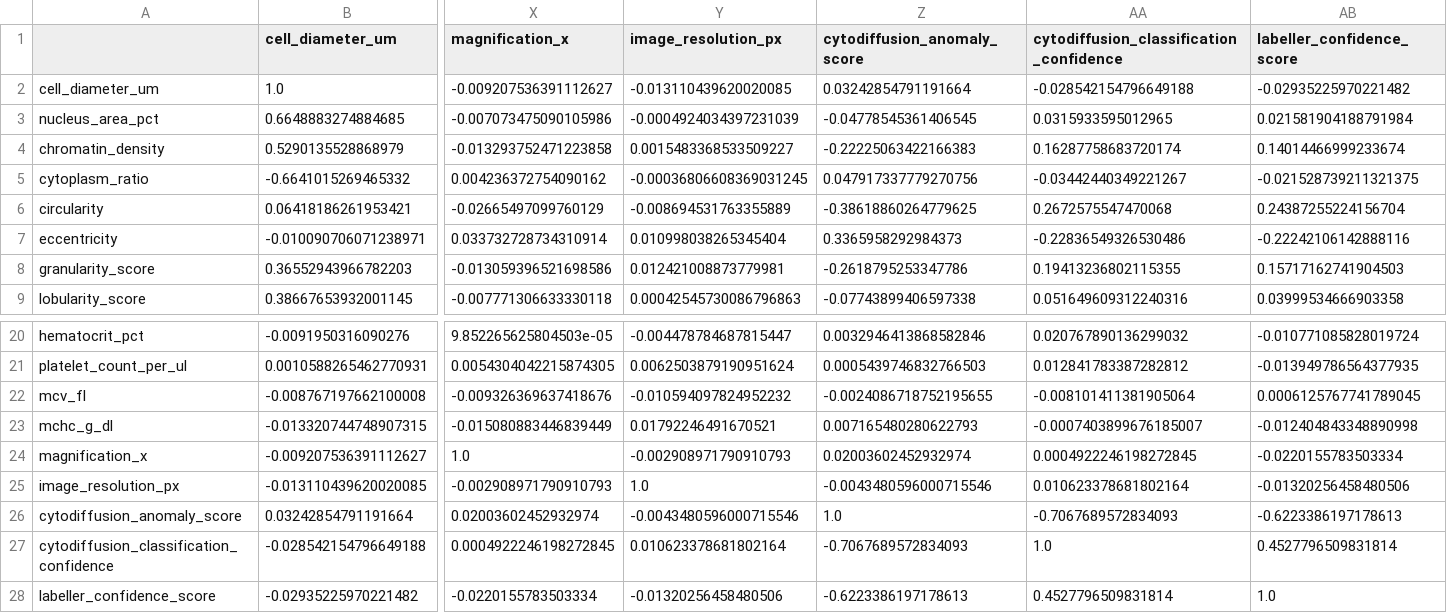
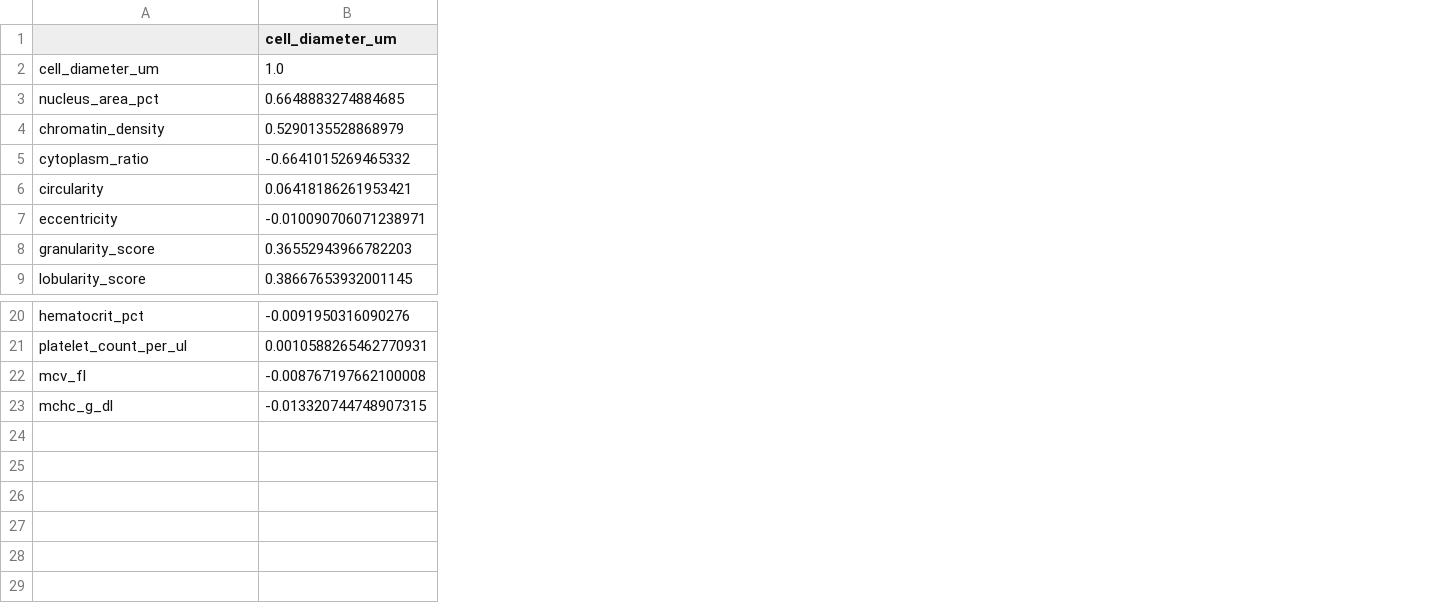
Before and after one commit to AnastasiyaPraksina/BakDarbs, a CSV file: plots/correlation/correlation_matrix.csv, drawn as a sheet; only a part is shown, gaps mark what is left out; rows hold the shown columns only; the diff names each change by its address in the sheet, - before the commit and + after, or states it on an @@ line.

```diff
--- a/plots/correlation/correlation_matrix.csv
+++ b/plots/correlation/correlation_matrix.csv
-column X (magnification_x), rows 2-9: -0.009207536391112627 | -0.007073475090105986 | -0.013293752471223858 | 0.004236372754090162 | -0.02665497099760129 | 0.033732728734310914 | -0.013059396521698586 | -0.007771306633330118; rows 20-23: 9.852265625804503e-05 | 0.0054304042215874305 | -0.009326369637418676 | -0.015080883446839449
-column Y (image_resolution_px), rows 2-9: -0.013110439620020085 | -0.0004924034397231039 | 0.0015483368533509227 | -0.00036806608369031245 | -0.008694531763355889 | 0.010998038265345404 | 0.012421008873779981 | 0.00042545730086796863; rows 20-23: -0.004478784687815447 | 0.0062503879190951624 | -0.010594097824952232 | 0.01792246491670521
-column Z (cytodiffusion_anomaly_score), rows 2-9: 0.03242854791191664 | -0.04778545361406545 | -0.22225063422166383 | 0.047917337779270756 | -0.38618860264779625 | 0.3365958292984373 | -0.2618795253347786 | -0.07743899406597338; rows 20-23: 0.0032946413868582846 | 0.0005439746832766503 | -0.0024086718752195655 | 0.007165480280622793
-column AA, rows 1-9: cytodiffusion_classification_confidence | -0.028542154796649188 | 0.0315933595012965 | 0.16287758683720174 | -0.03442440349221267 | 0.2672575547470068 | -0.22836549326530486 | 0.19413236802115355 | 0.051649609312240316; rows 20-23: 0.020767890136299032 | 0.012841783387282812 | -0.008101411381905064 | -0.0007403899676185007
-column AB (labeller_confidence_score), rows 2-9: -0.02935225970221482 | 0.021581904188791984 | 0.14014466999233674 | -0.021528739211321375 | 0.24387255224156704 | -0.22242106142888116 | 0.15717162741904503 | 0.03999534666903358; rows 20-23: -0.010771085828019724 | -0.013949786564377935 | 0.0006125767741789045 | -0.012404843348890998
-row 24: magnification_x | -0.009207536391112627 | 1.0 | -0.002908971790910793 | 0.02003602452932974 | 0.0004922246198272845 | -0.0220155783503334
-row 25: image_resolution_px | -0.013110439620020085 | -0.002908971790910793 | 1.0 | -0.0043480596000715546 | 0.010623378681802164 | -0.01320256458480506
-row 26: cytodiffusion_anomaly_score | 0.03242854791191664 | 0.02003602452932974 | -0.0043480596000715546 | 1.0 | -0.7067689572834093 | -0.6223386197178613
-row 27: cytodiffusion_classification_confidence | -0.028542154796649188 | 0.0004922246198272845 | 0.010623378681802164 | -0.7067689572834093 | 1.0 | 0.4527796509831814
-row 28: labeller_confidence_score | -0.02935225970221482 | -0.0220155783503334 | -0.01320256458480506 | -0.6223386197178613 | 0.4527796509831814 | 1.0
```
Also changed, not shown: dataset_statistics.csv, 34 other files.
